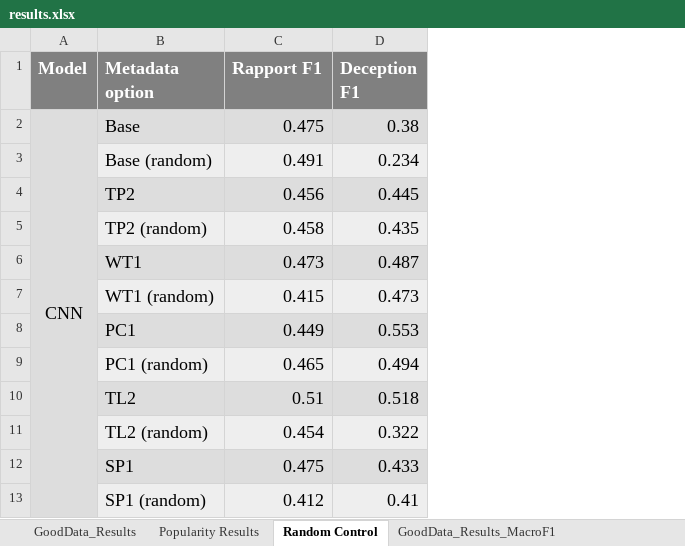
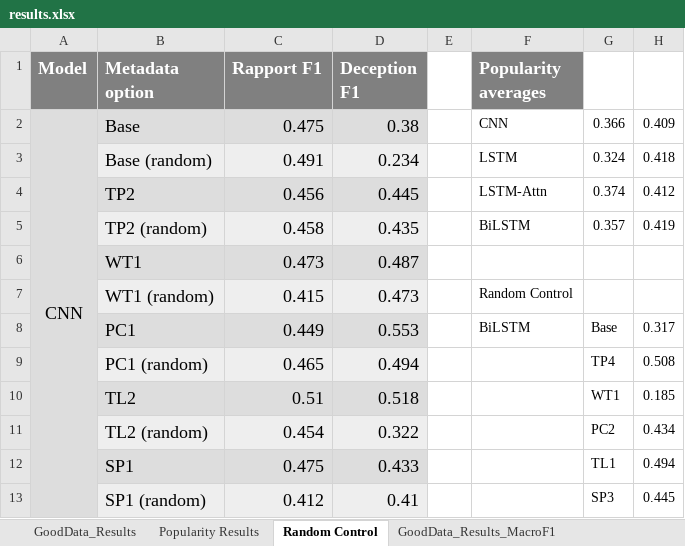
Before and after one commit to quarbby/diplomacy-betrayal, an Excel workbook: documents/results.xlsx, sheet Random Control, drawn as a sheet; only a part is shown; values as stored, in another font and other column widths than the file's, no borders; 1 other sheet too large or unreadable and not compared; the diff names each change by its address in the sheet, - before the commit and + after, or states it on an @@ line.

```diff
--- a/documents/results.xlsx (sheet Random Control)
+++ b/documents/results.xlsx (sheet Random Control)
+column E, empty
+column F (Popularity averages), rows 2-8: CNN | LSTM | LSTM-Attn | BiLSTM |  | Random Control | BiLSTM
+column G, rows 2-13: 0.366 | 0.324 | 0.374 | 0.357 |  |  | Base | TP4 | WT1 | PC2 | TL1 | SP3
+column H, rows 2-13: 0.409 | 0.418 | 0.412 | 0.419 |  |  | 0.317 | 0.508 | 0.185 | 0.434 | 0.494 | 0.445
```
Also changed, not shown: 22 other files.
